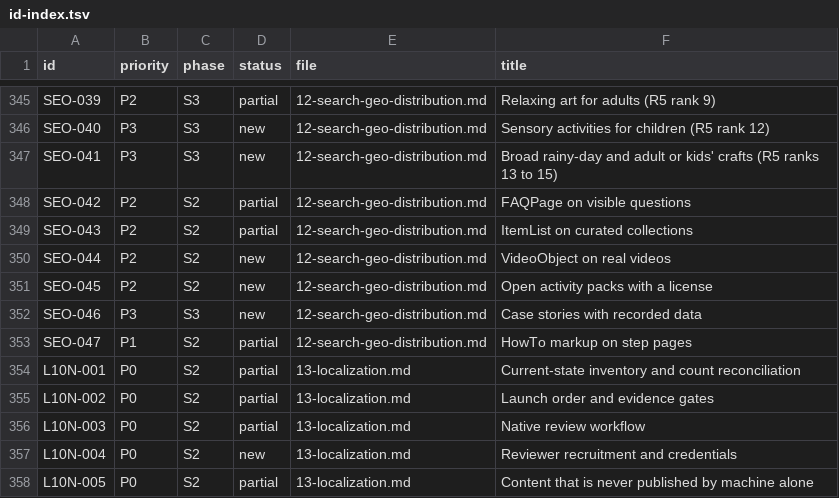
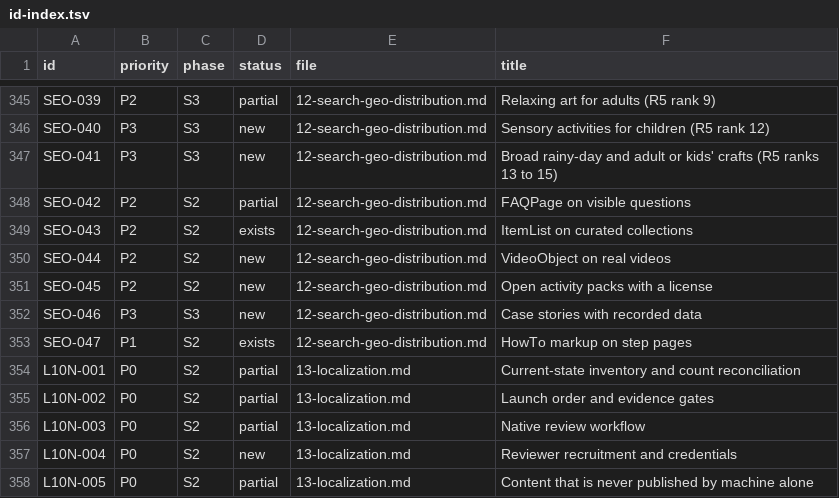
Before and after one commit to streamentry/creativeactivities, a TSV file: docs/specs/global/id-index.tsv, drawn as a sheet; only a part is shown, gaps mark what is left out.

```diff
--- a/docs/specs/global/id-index.tsv
+++ b/docs/specs/global/id-index.tsv
@@ -348,3 +348,3 @@ SEO-041	P3	S3	new	12-search-geo-distribution.md	Broad rainy-day and adult or kid
 SEO-042	P2	S2	partial	12-search-geo-distribution.md	FAQPage on visible questions
-SEO-043	P2	S2	partial	12-search-geo-distribution.md	ItemList on curated collections
+SEO-043	P2	S2	exists	12-search-geo-distribution.md	ItemList on curated collections
 SEO-044	P2	S2	new	12-search-geo-distribution.md	VideoObject on real videos
@@ -352,3 +352,3 @@ SEO-045	P2	S2	new	12-search-geo-distribution.md	Open activity packs with a licen
 SEO-046	P3	S3	new	12-search-geo-distribution.md	Case stories with recorded data
-SEO-047	P1	S2	partial	12-search-geo-distribution.md	HowTo markup on step pages
+SEO-047	P1	S2	exists	12-search-geo-distribution.md	HowTo markup on step pages
 L10N-001	P0	S2	partial	13-localization.md	Current-state inventory and count reconciliation
```
Also changed, not shown: 8 other files.
